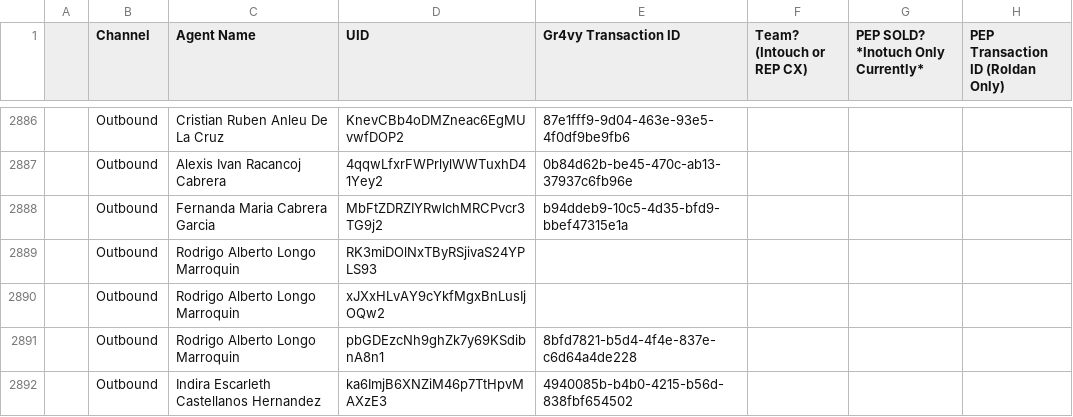
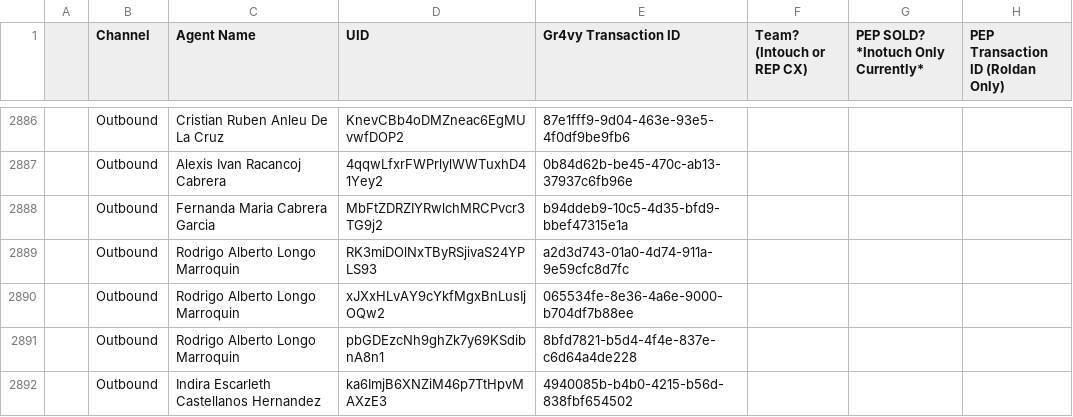
Before and after one commit to joshuawagner-create/leaderboard-data, a CSV file: data.csv, drawn as a sheet; only a part is shown, gaps mark what is left out.

Commit message:
Update leaderboard data 2026-11-27T16:24:06.060Z

```diff
--- a/data.csv
+++ b/data.csv
@@ -2888,4 +2888,4 @@
 ,Outbound,Fernanda Maria Cabrera Garcia,MbFtZDRZIYRwlchMRCPvcr3TG9j2,b94ddeb9-10c5-4d35-bfd9-bbef47315e1a,,,
-,Outbound,Rodrigo Alberto Longo Marroquin,RK3miDOlNxTByRSjivaS24YPLS93,,,,
-,Outbound,Rodrigo Alberto Longo Marroquin,xJXxHLvAY9cYkfMgxBnLusIjOQw2,,,,
+,Outbound,Rodrigo Alberto Longo Marroquin,RK3miDOlNxTByRSjivaS24YPLS93,a2d3d743-01a0-4d74-911a-9e59cfc8d7fc,,,
+,Outbound,Rodrigo Alberto Longo Marroquin,xJXxHLvAY9cYkfMgxBnLusIjOQw2,065534fe-8e36-4a6e-9000-b704df7b88ee,,,
 ,Outbound,Rodrigo Alberto Longo Marroquin,pbGDEzcNh9ghZk7y69KSdibnA8n1,8bfd7821-b5d4-4f4e-837e-c6d64a4de228,,,
```
